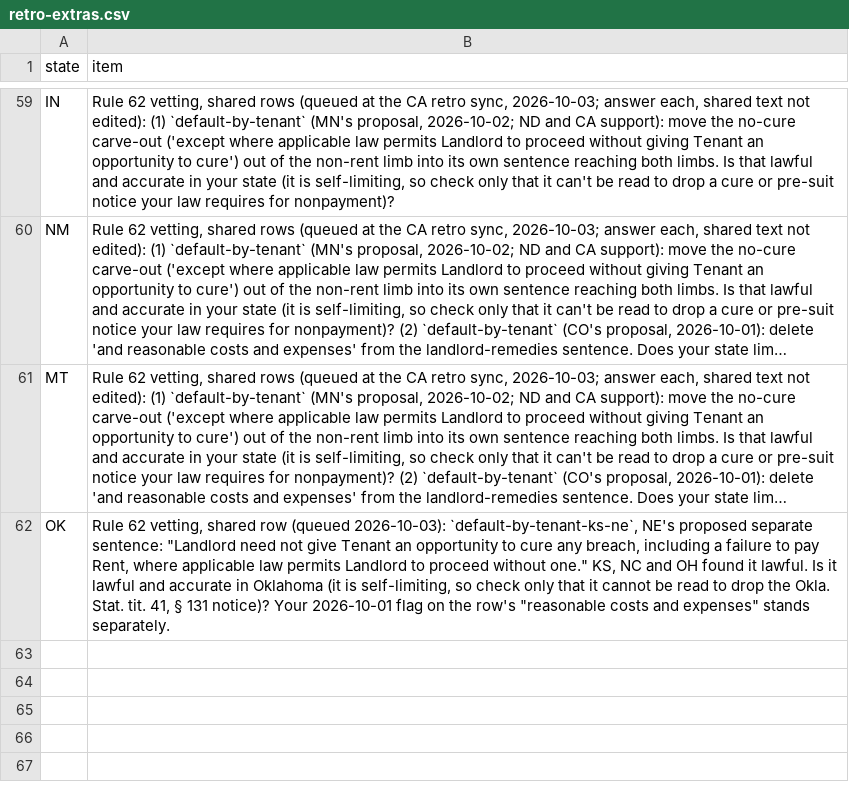
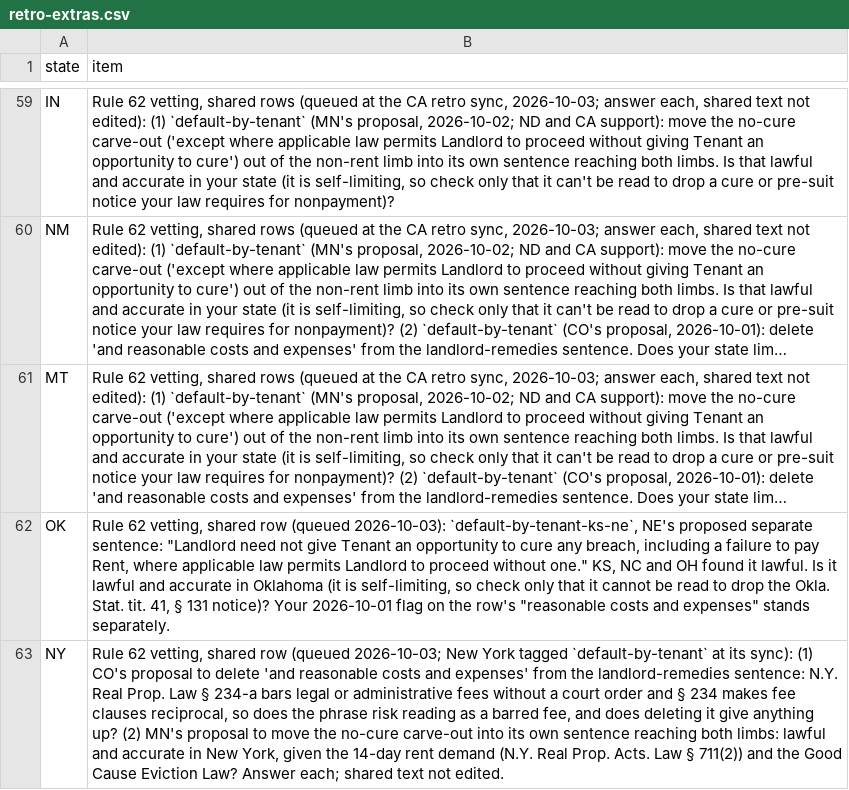
Before and after one commit to tsteinbaugh/property-manager-landlord-app, a CSV file: scripts/clause-library/retro-extras.csv, drawn as a sheet; only a part is shown, gaps mark what is left out; long unchanged cells end in …; the diff names each change by its address in the sheet, - before the commit and + after, or states it on an @@ line.

```diff
--- a/scripts/clause-library/retro-extras.csv
+++ b/scripts/clause-library/retro-extras.csv
+row 63: NY | Rule 62 vetting, shared row (queued 2026-10-03; New York tagged `default-by-tenant` at its sync): (1) CO's proposal to delete 'and reasonable costs and expenses' from the landlord-remedies sentence: N.Y. Real Prop. Law § 234-a bars legal or administrative fees without a court order and § 234 makes fee clauses reciprocal, so does the phrase risk reading as a barred fee, and does deleting it give anything up? (2) MN's proposal to move the no-cure carve-out into its own sentence reaching both limbs: lawful and accurate in New York, given the 14-day rent demand (N.Y. Real Prop. Acts. Law § 711(2)) and the Good Cause Eviction Law? Answer each; shared text not edited.
```
Also changed, not shown: scripts/clause-library/topic-questions.csv, 13 other files.
